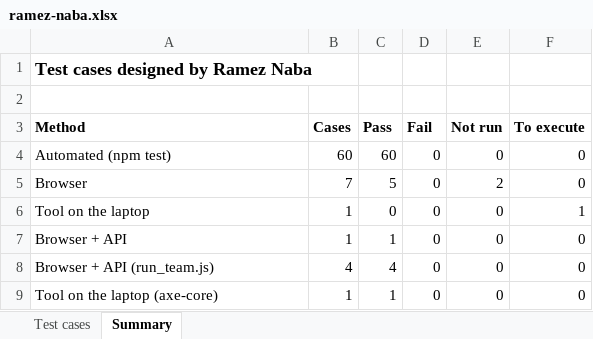
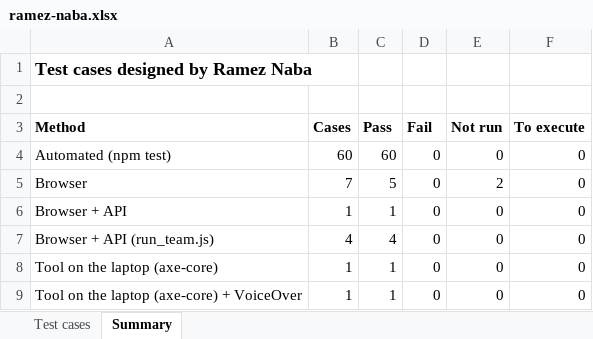
Before and after one commit to RayanChaar1/FoundU, an Excel workbook: docs/test-results/ramez-naba.xlsx, sheet Summary, drawn as a sheet; values as stored, in another font and other column widths than the file's, no borders; removed rows and columns are numbered as before the commit, all else as after; the diff names each change by its address in the sheet, - before the commit and + after, or states it on an @@ line.

```diff
--- a/docs/test-results/ramez-naba.xlsx (sheet Summary)
+++ b/docs/test-results/ramez-naba.xlsx (sheet Summary)
-row 6: Tool on the laptop | 1 | 0 | 0 | 0 | 1
+row 9: Tool on the laptop (axe-core) + VoiceOver | 1 | 1 | 0 | 0 | 0
```
Also changed, not shown: sheet Test cases, docs/test-results/mohamad-moubarak.xlsx, 1 other file.
